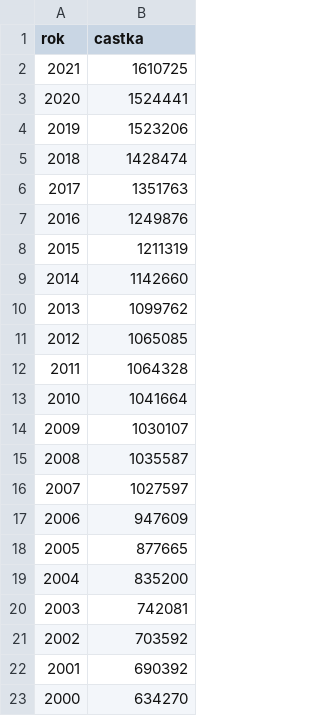
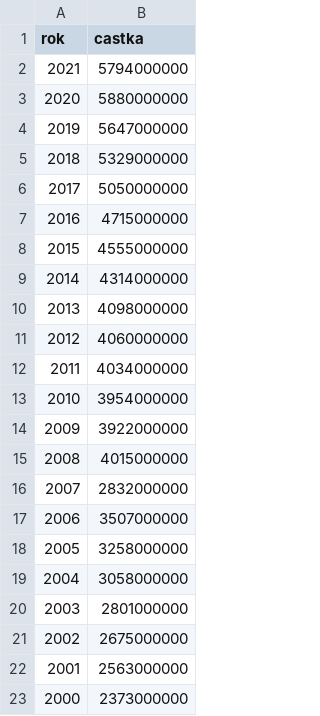
Before and after one commit to ton1czech/hdp-cr-dataset, a CSV file: hdp.csv, drawn as a sheet.

Commit message:
👌 IMPROVE: hdp correction and new year

```diff
--- a/hdp.csv
+++ b/hdp.csv
@@ -1,23 +1,23 @@
 rok,castka
-2021,1610725
-2020,1524441
-2019,1523206
-2018,1428474
-2017,1351763
-2016,1249876
-2015,1211319
-2014,1142660
-2013,1099762
-2012,1065085
-2011,1064328
-2010,1041664
-2009,1030107
-2008,1035587
-2007,1027597
-2006,947609
-2005,877665
-2004,835200
-2003,742081
-2002,703592
-2001,690392
-2000,634270
+2021,5794000000
+2020,5880000000
+2019,5647000000
+2018,5329000000
+2017,5050000000
+2016,4715000000
+2015,4555000000
+2014,4314000000
+2013,4098000000
+2012,4060000000
+2011,4034000000
+2010,3954000000
+2009,3922000000
+2008,4015000000
+2007,2832000000
+2006,3507000000
+2005,3258000000
+2004,3058000000
+2003,2801000000
+2002,2675000000
+2001,2563000000
+2000,2373000000
```
